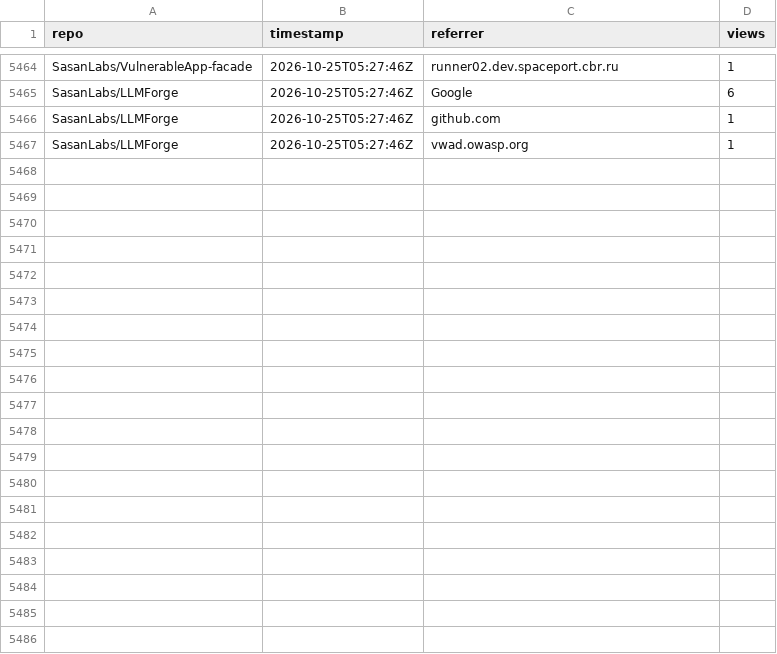
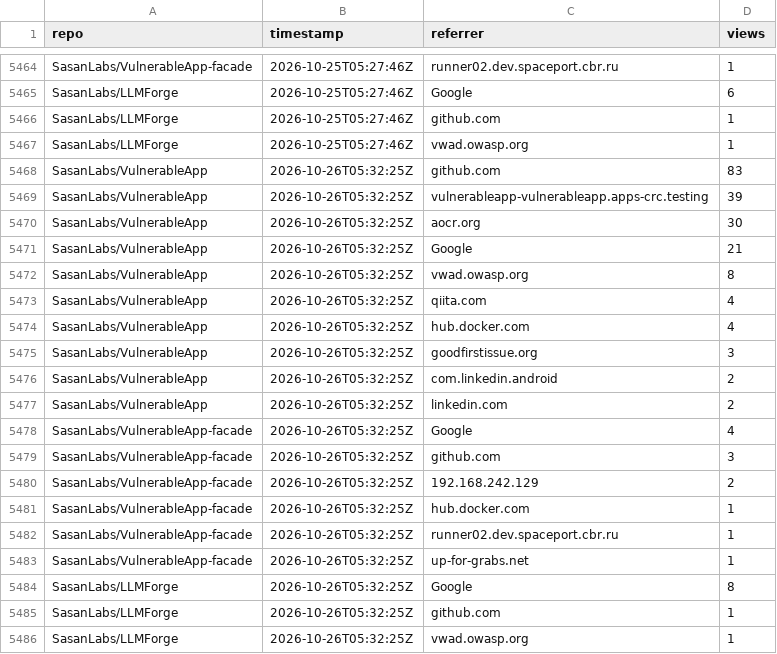
Before and after one commit to SasanLabs/VulnerableApp, a CSV file: metrics/referrers.csv, drawn as a sheet; only a part is shown, gaps mark what is left out.

Commit message:
Update multi-repo traffic metrics (2026-10-26T05:32:30Z)

```diff
--- a/metrics/referrers.csv
+++ b/metrics/referrers.csv
@@ -5467 +5467,20 @@ SasanLabs/LLMForge,2026-10-25T05:27:46Z,github.com,1
 SasanLabs/LLMForge,2026-10-25T05:27:46Z,vwad.owasp.org,1
+SasanLabs/VulnerableApp,2026-10-26T05:32:25Z,github.com,83
+SasanLabs/VulnerableApp,2026-10-26T05:32:25Z,vulnerableapp-vulnerableapp.apps-crc.testing,39
+SasanLabs/VulnerableApp,2026-10-26T05:32:25Z,aocr.org,30
+SasanLabs/VulnerableApp,2026-10-26T05:32:25Z,Google,21
+SasanLabs/VulnerableApp,2026-10-26T05:32:25Z,vwad.owasp.org,8
+SasanLabs/VulnerableApp,2026-10-26T05:32:25Z,qiita.com,4
+SasanLabs/VulnerableApp,2026-10-26T05:32:25Z,hub.docker.com,4
+SasanLabs/VulnerableApp,2026-10-26T05:32:25Z,goodfirstissue.org,3
+SasanLabs/VulnerableApp,2026-10-26T05:32:25Z,com.linkedin.android,2
+SasanLabs/VulnerableApp,2026-10-26T05:32:25Z,linkedin.com,2
+SasanLabs/VulnerableApp-facade,2026-10-26T05:32:25Z,Google,4
+SasanLabs/VulnerableApp-facade,2026-10-26T05:32:25Z,github.com,3
+SasanLabs/VulnerableApp-facade,2026-10-26T05:32:25Z,192.168.242.129,2
+SasanLabs/VulnerableApp-facade,2026-10-26T05:32:25Z,hub.docker.com,1
+SasanLabs/VulnerableApp-facade,2026-10-26T05:32:25Z,runner02.dev.spaceport.cbr.ru,1
+SasanLabs/VulnerableApp-facade,2026-10-26T05:32:25Z,up-for-grabs.net,1
+SasanLabs/LLMForge,2026-10-26T05:32:25Z,Google,8
+SasanLabs/LLMForge,2026-10-26T05:32:25Z,github.com,1
+SasanLabs/LLMForge,2026-10-26T05:32:25Z,vwad.owasp.org,1
```
Also changed, not shown: metrics/docker.csv, metrics/traffic.csv.
